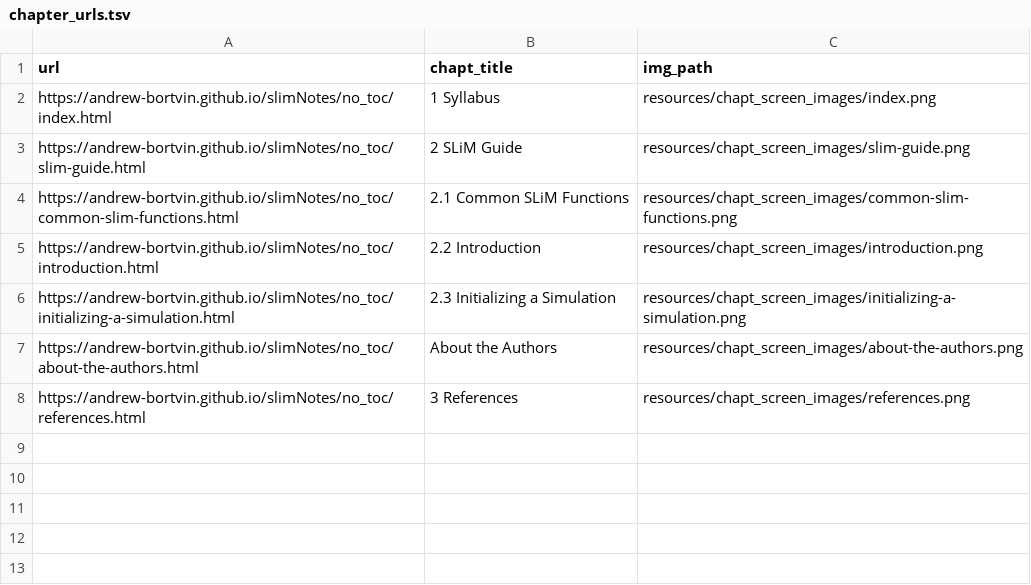
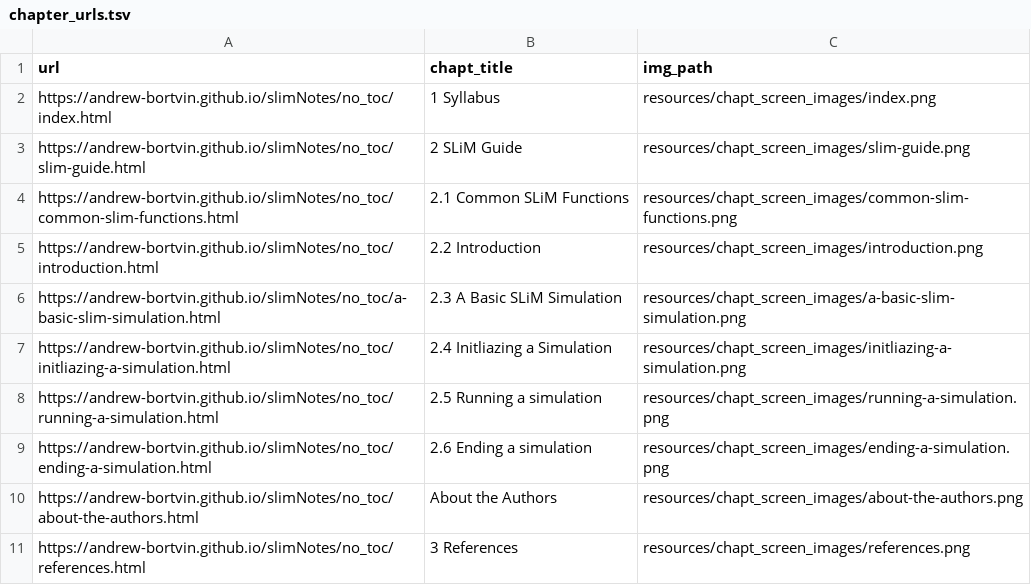
Before and after one commit to andrew-bortvin/slimNotes, a TSV file: resources/chapt_screen_images/chapter_urls.tsv, drawn as a sheet.

```diff
--- a/resources/chapt_screen_images/chapter_urls.tsv
+++ b/resources/chapt_screen_images/chapter_urls.tsv
@@ -5,3 +5,6 @@ https://andrew-bortvin.github.io/slimNotes/no_toc/common-slim-functions.html	2.1
 https://andrew-bortvin.github.io/slimNotes/no_toc/introduction.html	2.2 Introduction	resources/chapt_screen_images/introduction.png
-https://andrew-bortvin.github.io/slimNotes/no_toc/initializing-a-simulation.html	2.3 Initializing a Simulation	resources/chapt_screen_images/initializing-a-simulation.png
+https://andrew-bortvin.github.io/slimNotes/no_toc/a-basic-slim-simulation.html	2.3 A Basic SLiM Simulation	resources/chapt_screen_images/a-basic-slim-simulation.png
+https://andrew-bortvin.github.io/slimNotes/no_toc/initliazing-a-simulation.html	2.4 Initliazing a Simulation	resources/chapt_screen_images/initliazing-a-simulation.png
+https://andrew-bortvin.github.io/slimNotes/no_toc/running-a-simulation.html	2.5 Running a simulation	resources/chapt_screen_images/running-a-simulation.png
+https://andrew-bortvin.github.io/slimNotes/no_toc/ending-a-simulation.html	2.6 Ending a simulation	resources/chapt_screen_images/ending-a-simulation.png
 https://andrew-bortvin.github.io/slimNotes/no_toc/about-the-authors.html	About the Authors	resources/chapt_screen_images/about-the-authors.png
```
Also changed, not shown: 20 other files.
